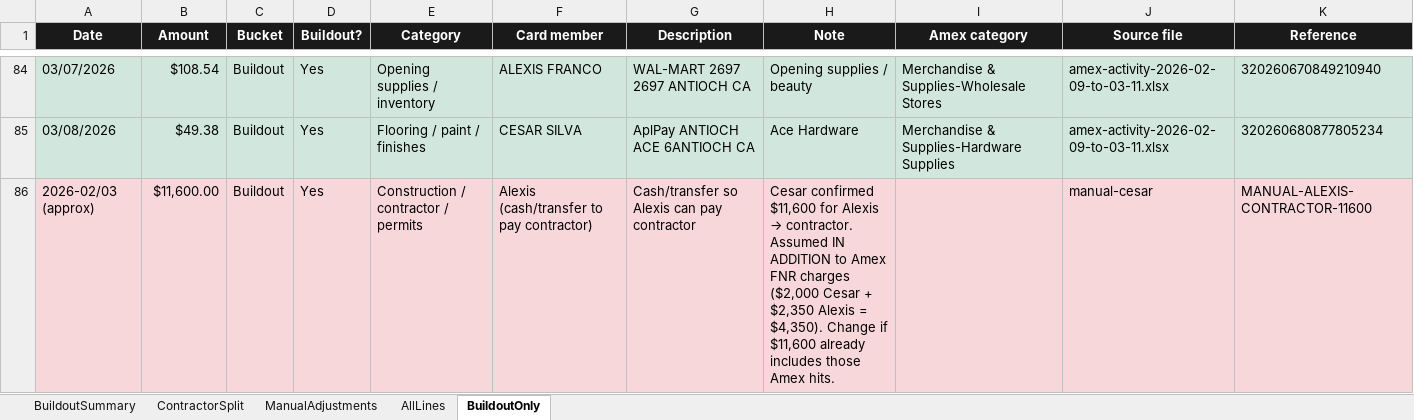
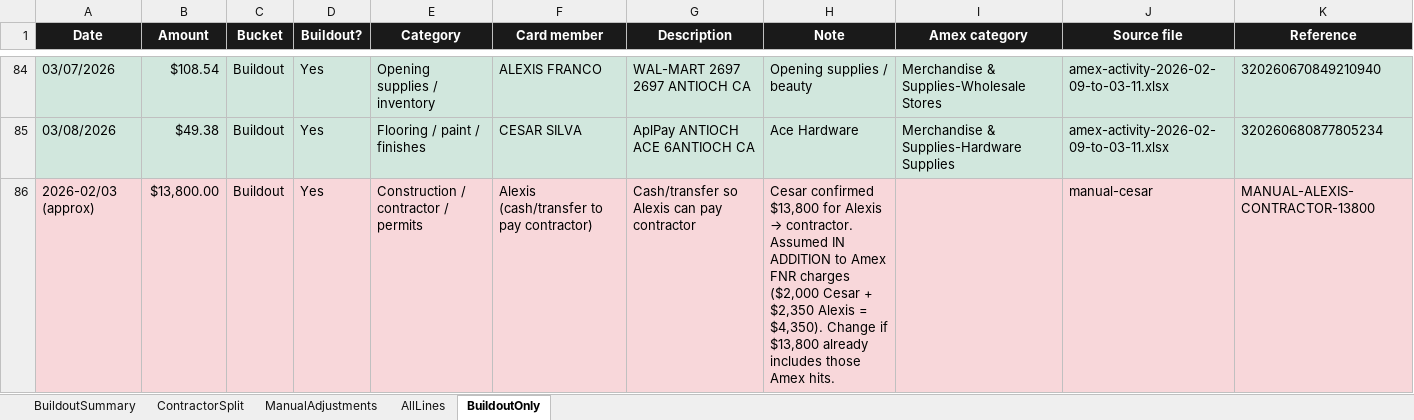
Before and after one commit to cesarblendss-ai/THE-BARBER-LOUNGE, an Excel workbook: finance/amex-buildout-classified.xlsx, sheet BuildoutOnly, drawn as a sheet; only a part is shown, gaps mark what is left out; values as stored, in another font and other column widths than the file's, no borders; the diff names each change by its address in the sheet, - before the commit and + after, or states it on an @@ line.

```diff
--- a/finance/amex-buildout-classified.xlsx (sheet BuildoutOnly)
+++ b/finance/amex-buildout-classified.xlsx (sheet BuildoutOnly)
-B86 (Amount): $11,600.00
+B86 (Amount): $13,800.00
@@ H86 (Note): Cesar confirmed $11,600 for Alexis → contractor. Assumed IN ADDITION to Amex FNR charges ($2,000 Cesar + $2,350 Alexis = $4,350). Change if $11,600 already includes… → Cesar confirmed $13,800 for Alexis → contractor. Assumed IN ADDITION to Amex FNR charges ($2,000 Cesar + $2,350 Alexis = $4,350). Change if $13,800 already includes… @@
-K86 (Reference): MANUAL-ALEXIS-CONTRACTOR-11600
+K86 (Reference): MANUAL-ALEXIS-CONTRACTOR-13800
```
Also changed, not shown: sheet ContractorSplit, sheet ManualAdjustments, sheet BuildoutSummary, sheet AllLines, 1 other file.
